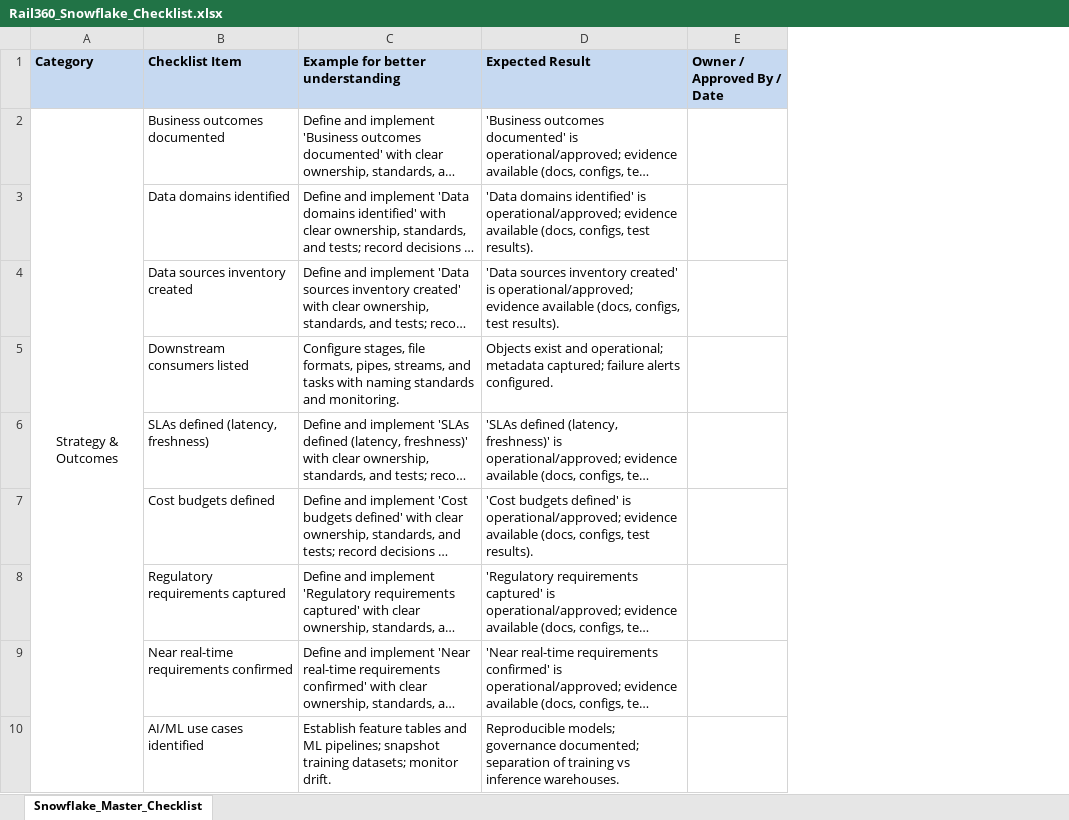
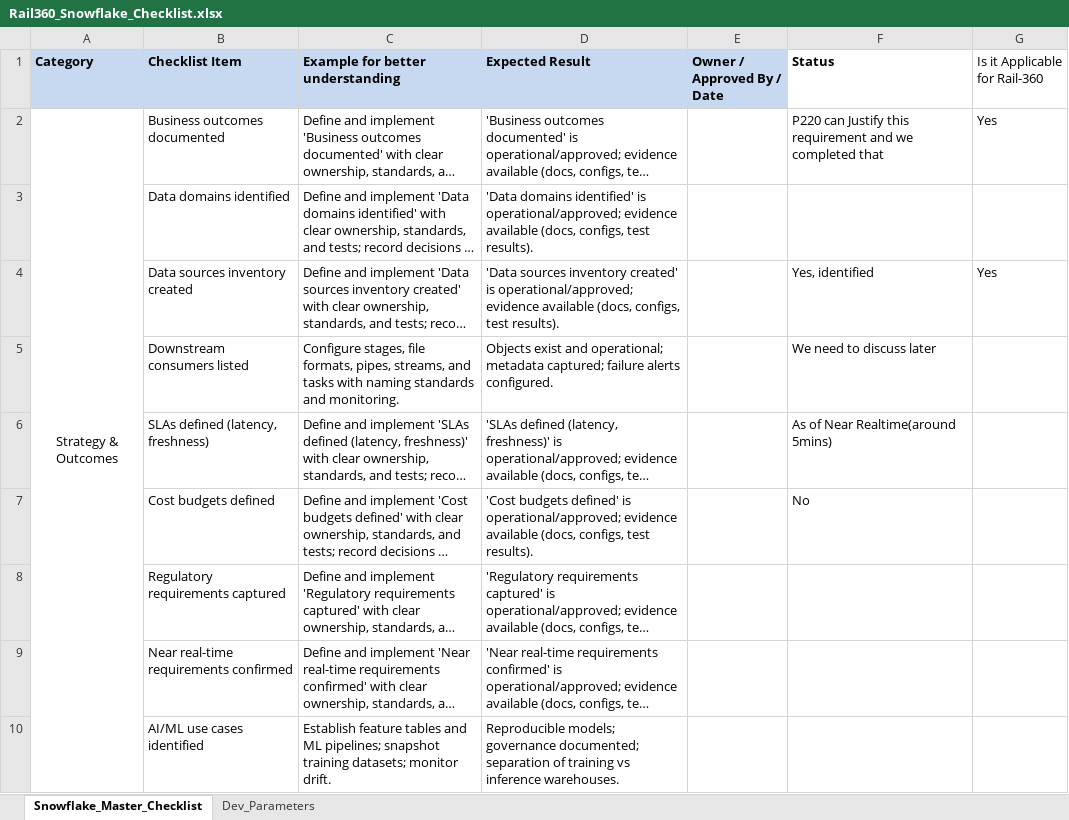
Before and after one commit to vicky437-ai/snowflake_rbac_tagging, an Excel workbook: sql/Rail360_Snowflake_Checklist.xlsx, sheet Snowflake_Master_Checklist, drawn as a sheet; only a part is shown; long unchanged cells end in …; values as stored, in another font and other column widths than the file's, no borders; the diff names each change by its address in the sheet, - before the commit and + after, or states it on an @@ line.

```diff
--- a/sql/Rail360_Snowflake_Checklist.xlsx (sheet Snowflake_Master_Checklist)
+++ b/sql/Rail360_Snowflake_Checklist.xlsx (sheet Snowflake_Master_Checklist)
+sheet tab: Dev_Parameters
+column F (Status), rows 2-7: P220 can Justify this requirement and we completed that |  | Yes, identified | We need to discuss later | As of Near Realtime(around 5mins) | No
+column G (Is it Applicable for Rail-360), rows 2-4: Yes |  | Yes
```
